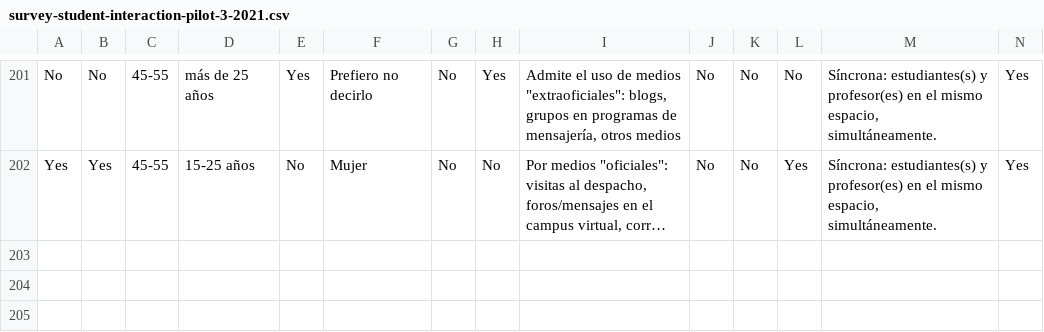
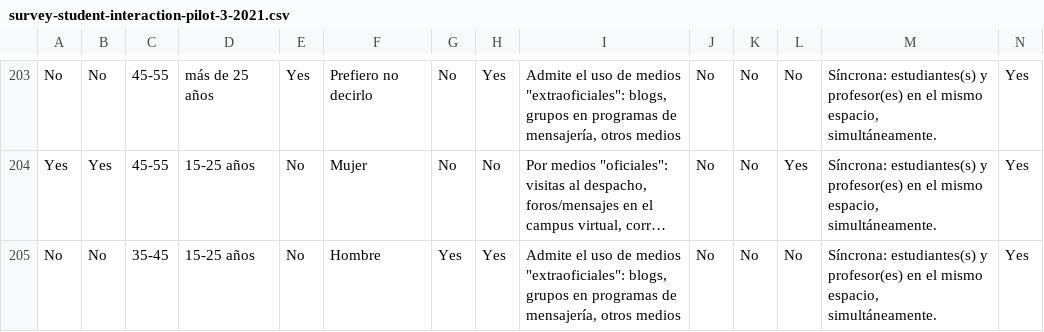
Before and after one commit to JJ/edubots-paper, a CSV file: data/survey-student-interaction-pilot-3-2021.csv, drawn as a sheet; only a part is shown, gaps mark what is left out; long unchanged cells end in …; rows hold the shown columns only; the diff covers the shown part only; the diff names each change by its address in the sheet, - before the commit and + after, or states it on an @@ line.

```diff
--- a/data/survey-student-interaction-pilot-3-2021.csv
+++ b/data/survey-student-interaction-pilot-3-2021.csv
+row 205: No | No | 35-45 | 15-25 años | No | Hombre | Yes | Yes | Admite el uso de medios "extraoficiales": blogs, grupos en programas de mensajería, otros medios | No | No | No | Síncrona: estudiantes(s) y profesor(es) en el mismo espacio, simultáneamente. | Yes
```
Also changed, not shown: 3 added rows and 3 edited cells elsewhere in this file, data/survey-student-interaction-2021.csv, 1 other file.
